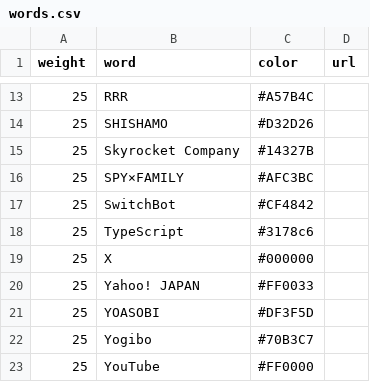
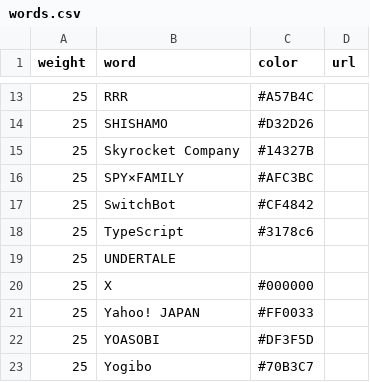
Before and after one commit to munierujp/wordclouds, a CSV file: data/words.csv, drawn as a sheet; only a part is shown, gaps mark what is left out; the shorter side is filled out with more unchanged rows.

Commit message:
Add `UNDERTALE` (#466)
* 「UNDERTALE」を追加

* 画像ファイルを更新

```diff
--- a/data/words.csv
+++ b/data/words.csv
@@ -18,2 +18,3 @@
 "25","TypeScript","#3178c6",""
+"25","UNDERTALE","",""
 "25","X","#000000",""
```
Also changed, not shown: 12 other files.
